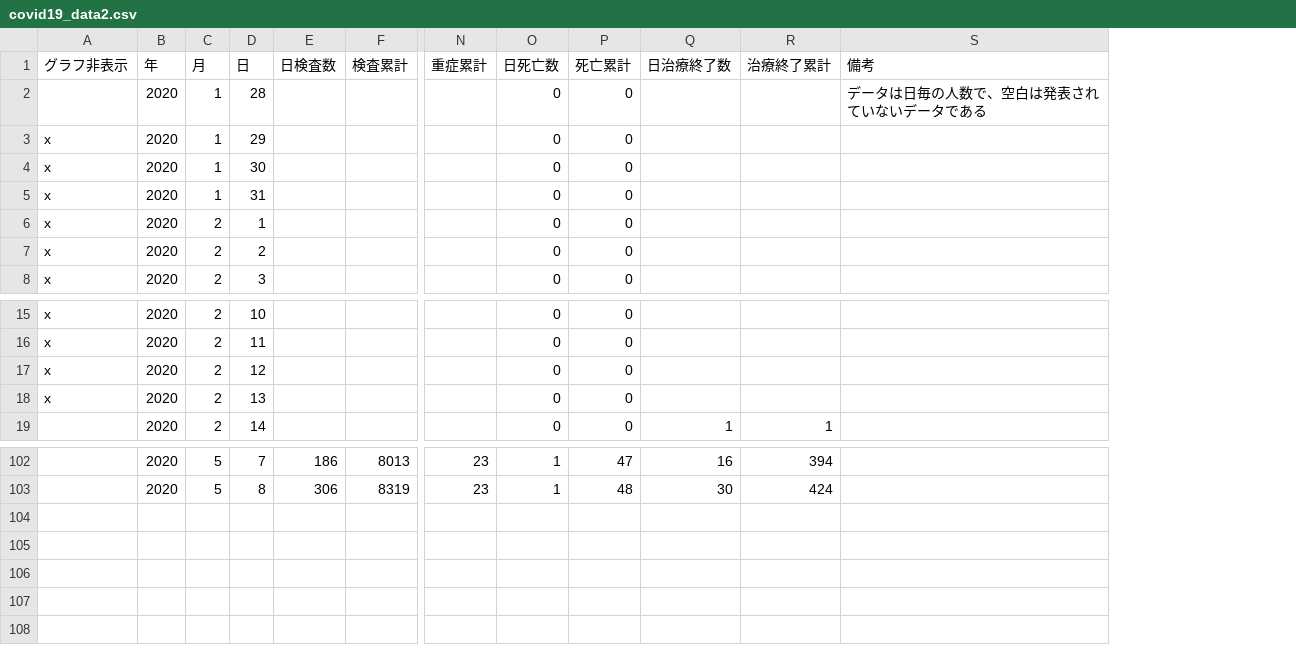
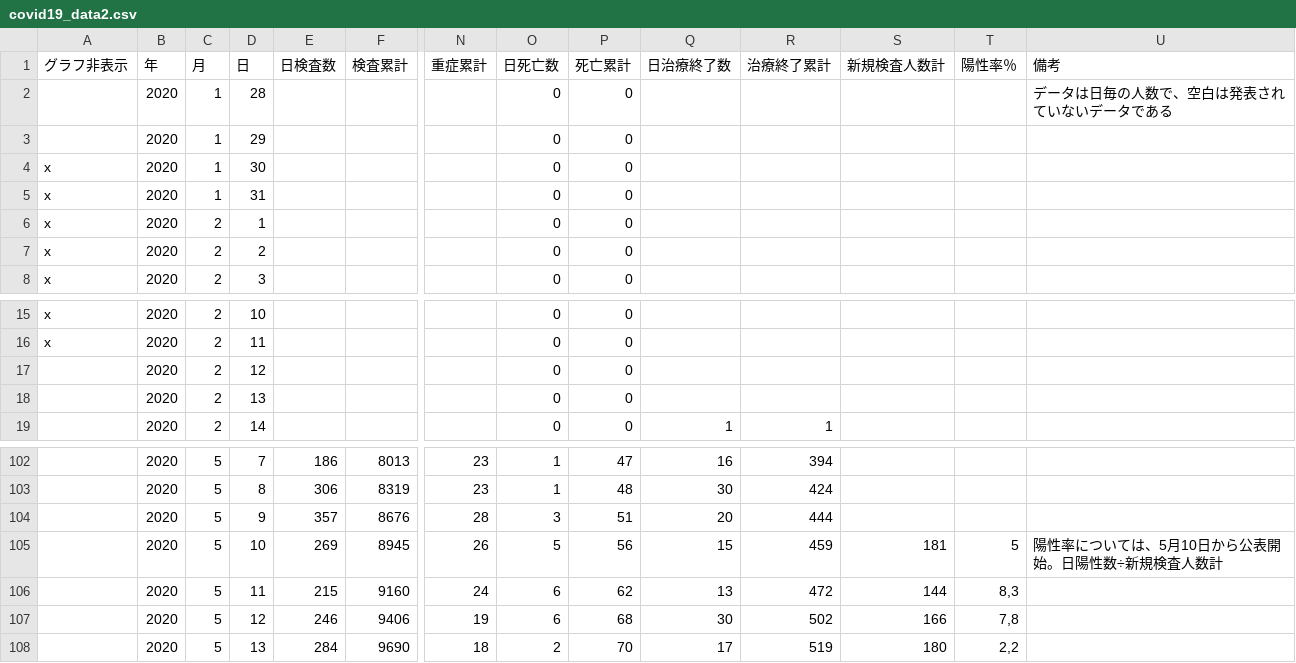
Before and after one commit to sebabilla/Corona, a CSV file: Data/covid19_data2.csv, drawn as a sheet; only a part is shown, gaps mark what is left out; rows hold the shown columns only; the diff names each change by its address in the sheet, - before the commit and + after, or states it on an @@ line.

```diff
--- a/Data/covid19_data2.csv
+++ b/Data/covid19_data2.csv
+column S (新規検査人数計), empty
+column T (陽性率％), empty
-A3 (グラフ非表示): x
+A3 (グラフ非表示): (empty)
-A17:A18 (グラフ非表示): x
+A17:A18 (グラフ非表示): (empty)
+row 104:  | 2020 | 5 | 9 | 357 | 8676 | 28 | 3 | 51 | 20 | 444
+row 105:  | 2020 | 5 | 10 | 269 | 8945 | 26 | 5 | 56 | 15 | 459 | 181 | 5 | 陽性率については、5月10日から公表開始。日陽性数÷新規検査人数計
+row 106:  | 2020 | 5 | 11 | 215 | 9160 | 24 | 6 | 62 | 13 | 472 | 144 | 8,3
+row 107:  | 2020 | 5 | 12 | 246 | 9406 | 19 | 6 | 68 | 30 | 502 | 166 | 7,8
+row 108:  | 2020 | 5 | 13 | 284 | 9690 | 18 | 2 | 70 | 17 | 519 | 180 | 2,2
```
Also changed, not shown: 6 other files.
